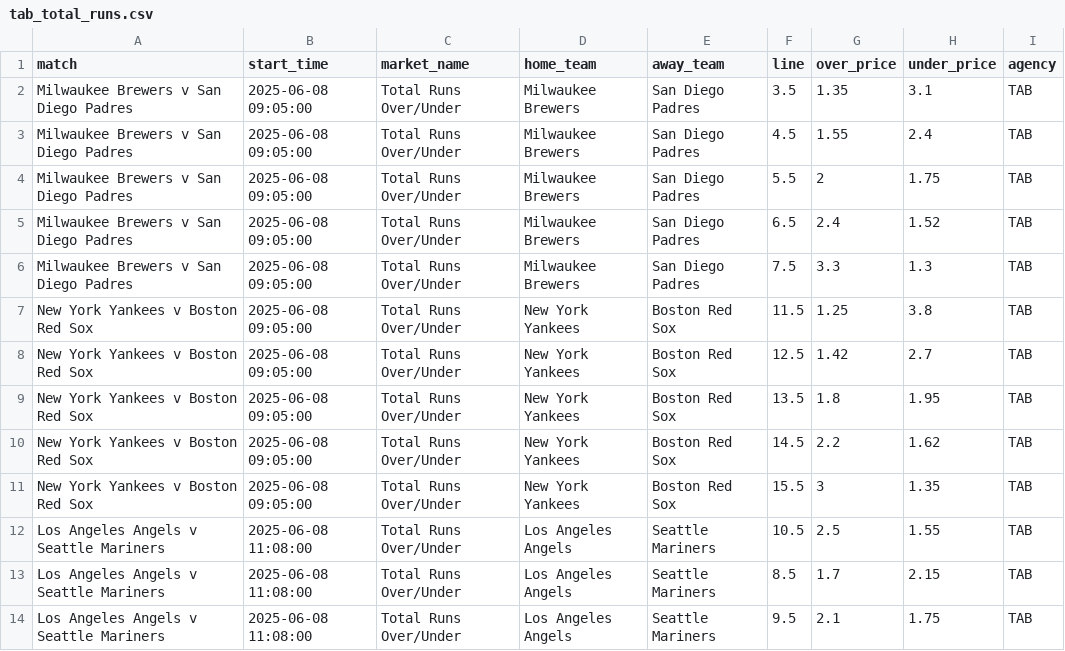
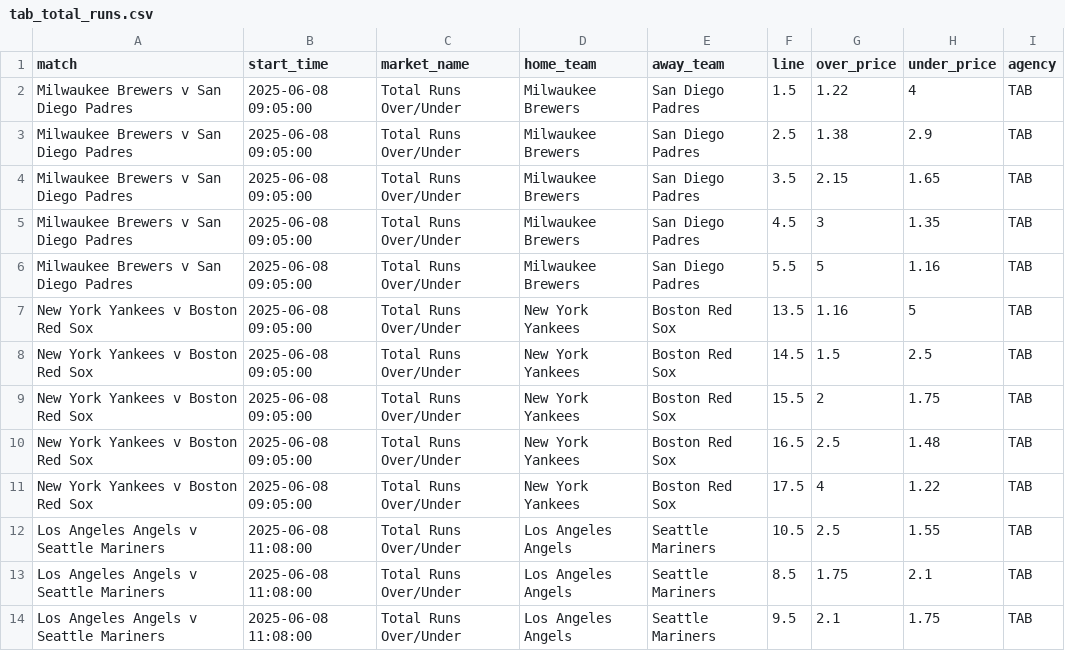
Before and after one commit to jamesbrown1417/MLB, a CSV file: Data/scraped_odds/tab_total_runs.csv, drawn as a sheet; only a part is shown; the diff covers the shown part only.

```diff
--- a/Data/scraped_odds/tab_total_runs.csv
+++ b/Data/scraped_odds/tab_total_runs.csv
@@ -1,14 +1,14 @@
 match,start_time,market_name,home_team,away_team,line,over_price,under_price,agency
-Milwaukee Brewers v San Diego Padres,2025-06-08 09:05:00,Total Runs Over/Under,Milwaukee Brewers,San Diego Padres,3.5,1.35,3.1,TAB
-Milwaukee Brewers v San Diego Padres,2025-06-08 09:05:00,Total Runs Over/Under,Milwaukee Brewers,San Diego Padres,4.5,1.55,2.4,TAB
-Milwaukee Brewers v San Diego Padres,2025-06-08 09:05:00,Total Runs Over/Under,Milwaukee Brewers,San Diego Padres,5.5,2,1.75,TAB
-Milwaukee Brewers v San Diego Padres,2025-06-08 09:05:00,Total Runs Over/Under,Milwaukee Brewers,San Diego Padres,6.5,2.4,1.52,TAB
-Milwaukee Brewers v San Diego Padres,2025-06-08 09:05:00,Total Runs Over/Under,Milwaukee Brewers,San Diego Padres,7.5,3.3,1.3,TAB
-New York Yankees v Boston Red Sox,2025-06-08 09:05:00,Total Runs Over/Under,New York Yankees,Boston Red Sox,11.5,1.25,3.8,TAB
-New York Yankees v Boston Red Sox,2025-06-08 09:05:00,Total Runs Over/Under,New York Yankees,Boston Red Sox,12.5,1.42,2.7,TAB
-New York Yankees v Boston Red Sox,2025-06-08 09:05:00,Total Runs Over/Under,New York Yankees,Boston Red Sox,13.5,1.8,1.95,TAB
-New York Yankees v Boston Red Sox,2025-06-08 09:05:00,Total Runs Over/Under,New York Yankees,Boston Red Sox,14.5,2.2,1.62,TAB
-New York Yankees v Boston Red Sox,2025-06-08 09:05:00,Total Runs Over/Under,New York Yankees,Boston Red Sox,15.5,3,1.35,TAB
+Milwaukee Brewers v San Diego Padres,2025-06-08 09:05:00,Total Runs Over/Under,Milwaukee Brewers,San Diego Padres,1.5,1.22,4,TAB
+Milwaukee Brewers v San Diego Padres,2025-06-08 09:05:00,Total Runs Over/Under,Milwaukee Brewers,San Diego Padres,2.5,1.38,2.9,TAB
+Milwaukee Brewers v San Diego Padres,2025-06-08 09:05:00,Total Runs Over/Under,Milwaukee Brewers,San Diego Padres,3.5,2.15,1.65,TAB
+Milwaukee Brewers v San Diego Padres,2025-06-08 09:05:00,Total Runs Over/Under,Milwaukee Brewers,San Diego Padres,4.5,3,1.35,TAB
+Milwaukee Brewers v San Diego Padres,2025-06-08 09:05:00,Total Runs Over/Under,Milwaukee Brewers,San Diego Padres,5.5,5,1.16,TAB
+New York Yankees v Boston Red Sox,2025-06-08 09:05:00,Total Runs Over/Under,New York Yankees,Boston Red Sox,13.5,1.16,5,TAB
+New York Yankees v Boston Red Sox,2025-06-08 09:05:00,Total Runs Over/Under,New York Yankees,Boston Red Sox,14.5,1.5,2.5,TAB
+New York Yankees v Boston Red Sox,2025-06-08 09:05:00,Total Runs Over/Under,New York Yankees,Boston Red Sox,15.5,2,1.75,TAB
+New York Yankees v Boston Red Sox,2025-06-08 09:05:00,Total Runs Over/Under,New York Yankees,Boston Red Sox,16.5,2.5,1.48,TAB
+New York Yankees v Boston Red Sox,2025-06-08 09:05:00,Total Runs Over/Under,New York Yankees,Boston Red Sox,17.5,4,1.22,TAB
 Los Angeles Angels v Seattle Mariners,2025-06-08 11:08:00,Total Runs Over/Under,Los Angeles Angels,Seattle Mariners,10.5,2.5,1.55,TAB
-Los Angeles Angels v Seattle Mariners,2025-06-08 11:08:00,Total Runs Over/Under,Los Angeles Angels,Seattle Mariners,8.5,1.7,2.15,TAB
+Los Angeles Angels v Seattle Mariners,2025-06-08 11:08:00,Total Runs Over/Under,Los Angeles Angels,Seattle Mariners,8.5,1.75,2.1,TAB
 Los Angeles Angels v Seattle Mariners,2025-06-08 11:08:00,Total Runs Over/Under,Los Angeles Angels,Seattle Mariners,9.5,2.1,1.75,TAB
```
Also changed, not shown: 9 added rows and 16 edited cells elsewhere in this file, Data/scraped_odds/pointsbet_batter_hits.csv, Data/scraped_odds/pointsbet_batter_rbis.csv, 35 other files.
